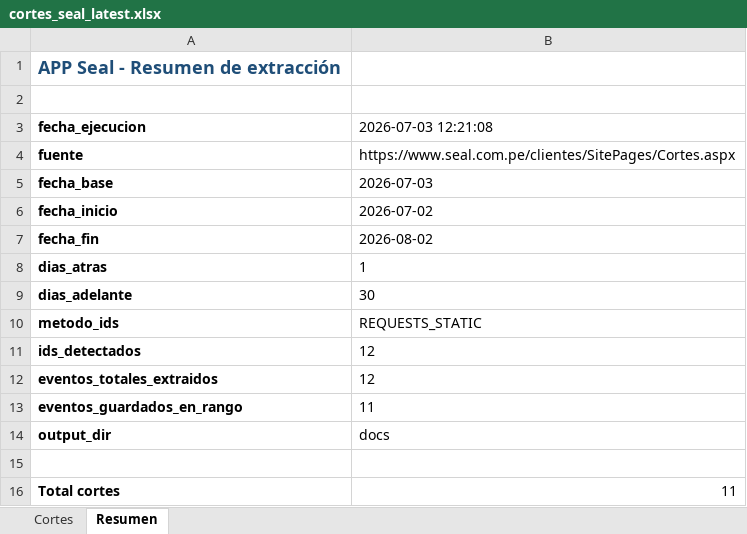
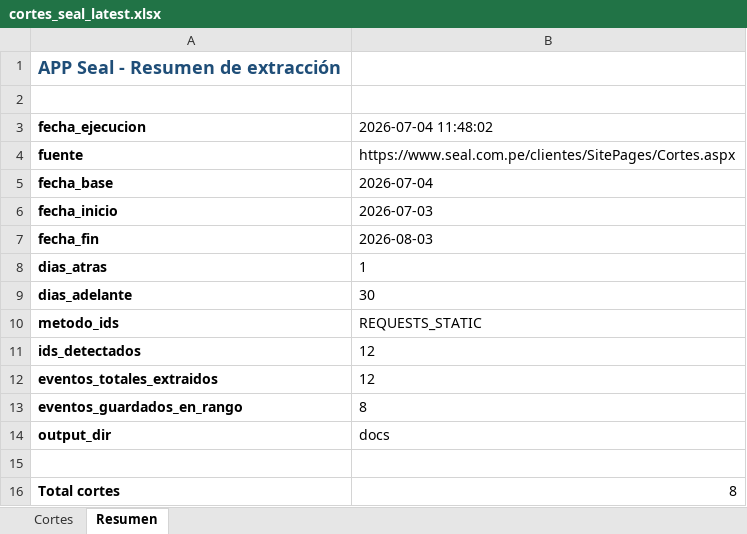
Before and after one commit to Majuel20/App-seal-data, an Excel workbook: docs/cortes_seal_latest.xlsx, sheet Resumen, drawn as a sheet; values as stored, in another font and other column widths than the file's, no borders; the diff names each change by its address in the sheet, - before the commit and + after, or states it on an @@ line.

```diff
--- a/docs/cortes_seal_latest.xlsx (sheet Resumen)
+++ b/docs/cortes_seal_latest.xlsx (sheet Resumen)
-B3: 2026-07-03 12:21:08
+B3: 2026-07-04 11:48:02
-B5 (2026-07-04 11:48:02): 2026-07-03
+B5 (2026-07-04 11:48:02): 2026-07-04
-B6 (2026-07-04 11:48:02): 2026-07-02
+B6 (2026-07-04 11:48:02): 2026-07-03
-B7 (2026-07-04 11:48:02): 2026-08-02
+B7 (2026-07-04 11:48:02): 2026-08-03
-B13 (2026-07-04 11:48:02): 11
+B13 (2026-07-04 11:48:02): 8
-B16 (2026-07-04 11:48:02): 11
+B16 (2026-07-04 11:48:02): 8
```
Also changed, not shown: sheet Cortes, 3 other files.
